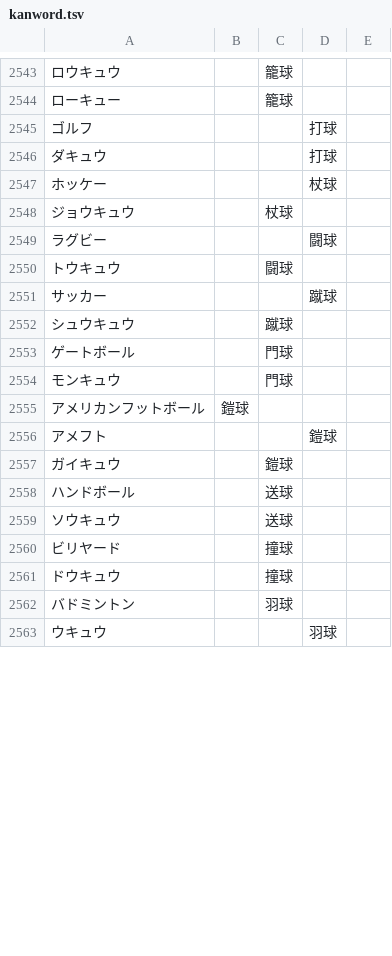
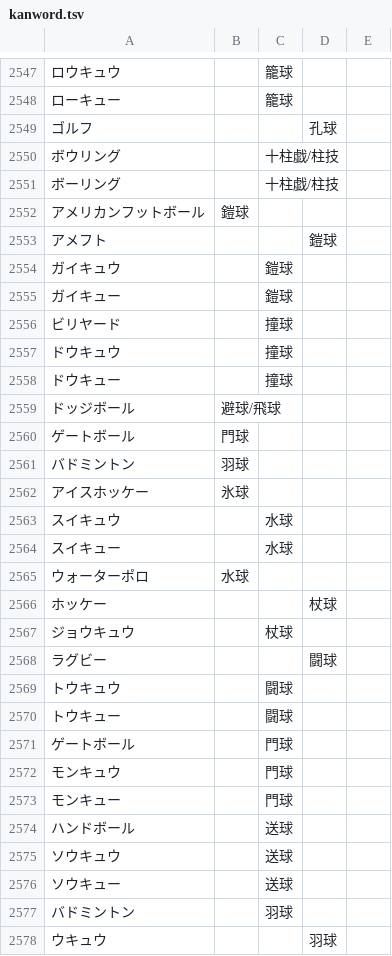
Before and after one commit to ooblog/LTsv10kanedit, a TSV file: kanword.tsv, drawn as a sheet; only a part is shown, gaps mark what is left out; removed rows and columns are numbered as before the commit, all else as after; the diff covers the shown part only; the diff names each change by its address in the sheet, - before the commit and + after, or states it on an @@ line.

```diff
--- a/kanword.tsv
+++ b/kanword.tsv
-D2549: 打球
+D2549: 孔球
-row 2546: ダキュウ |  |  | 打球
+row 2550: ボウリング |  | 十柱戯/柱技
+row 2551: ボーリング |  | 十柱戯/柱技
@@ row 2555 moved to row 2552: アメリカンフットボール @@
@@ row 2556 moved to row 2553: アメフト @@
@@ row 2557 moved to row 2554: ガイキュウ @@
+row 2555: ガイキュー |  | 鎧球
@@ row 2560 moved to row 2556: ビリヤード @@
@@ row 2561 moved to row 2557: ドウキュウ @@
+row 2558: ドウキュー |  | 撞球
+row 2559: ドッジボール | 避球/飛球
+row 2560: ゲートボール | 門球
+row 2561: バドミントン | 羽球
+row 2562: アイスホッケー | 氷球
@@ row 2565 moved to row 2563: スイキュウ @@
+row 2564: スイキュー |  | 水球
+row 2565: ウォーターポロ | 水球
@@ row 2551 moved to row 2535: サッカー @@
@@ row 2552 moved to row 2536: シュウキュウ @@
+row 2570: トウキュー |  | 闘球
+row 2573: モンキュー |  | 門球
+row 2576: ソウキュー |  | 送球
```
Also changed, not shown: 5 added rows, 2 removed rows and 1 edited cell elsewhere in this file, LTsv/LTsv_glyph.tsv, LTsv/kanchar.tsv, 3 other files.
